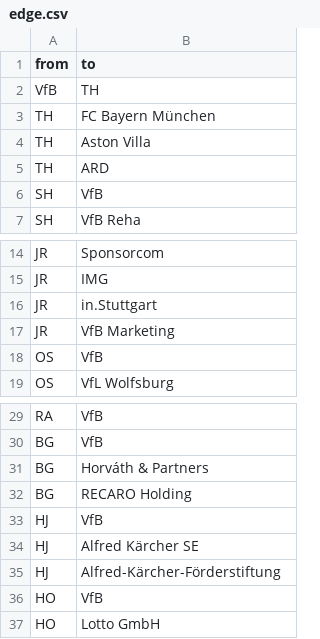
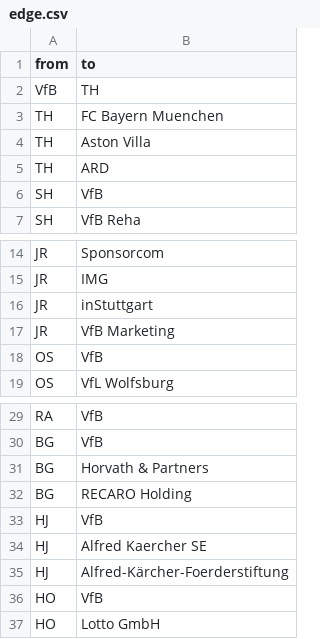
Before and after one commit to elenagrunow/SNA, a CSV file: testat-vfb/edge.csv, drawn as a sheet; only a part is shown, gaps mark what is left out.

```diff
--- a/testat-vfb/edge.csv
+++ b/testat-vfb/edge.csv
@@ -2,3 +2,3 @@ from,to
 VfB,TH
-TH,FC Bayern München
+TH,FC Bayern Muenchen
 TH,Aston Villa
@@ -15,3 +15,3 @@ JR,Sponsorcom
 JR,IMG
-JR,in.Stuttgart
+JR,inStuttgart
 JR,VfB Marketing
@@ -30,7 +30,7 @@ RA,VfB
 BG,VfB
-BG,Horváth & Partners
+BG,Horvath & Partners
 BG,RECARO Holding
 HJ,VfB
-HJ,Alfred Kärcher SE
-HJ,Alfred-Kärcher-Förderstiftung
+HJ,Alfred Kaercher SE
+HJ,Alfred-Kärcher-Foerderstiftung
 HO,VfB
```
Also changed, not shown: testat-vfb/node.csv.
